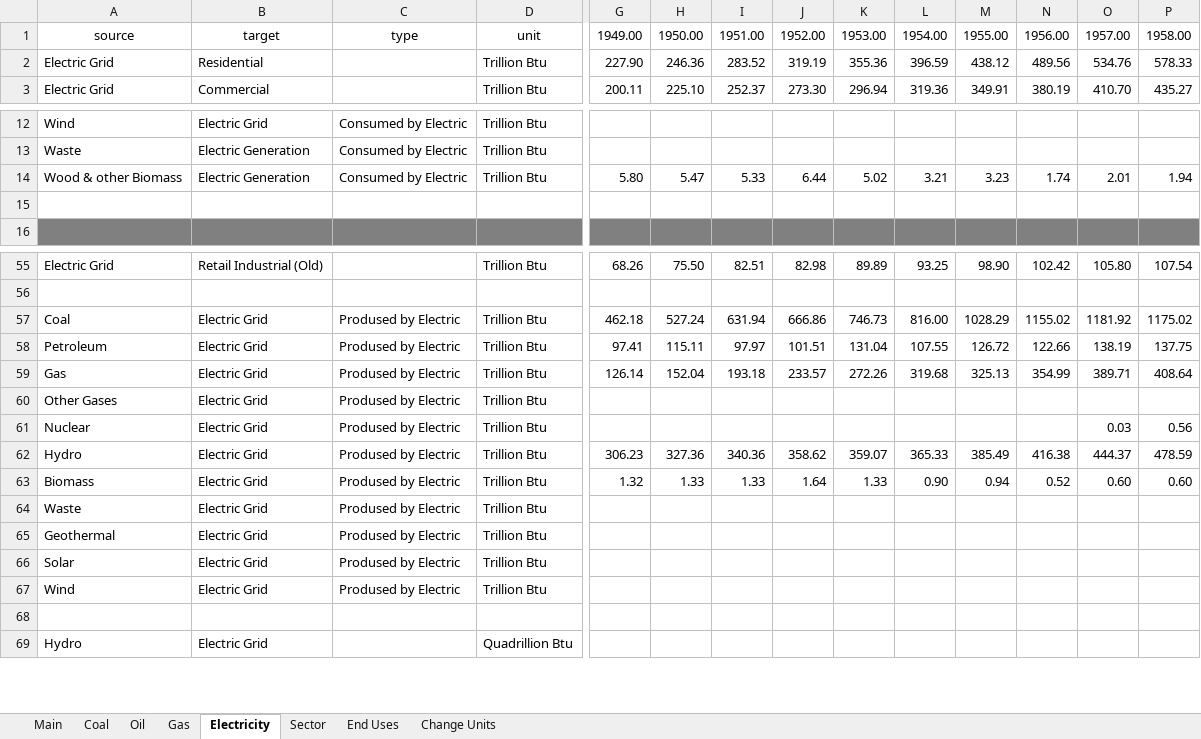
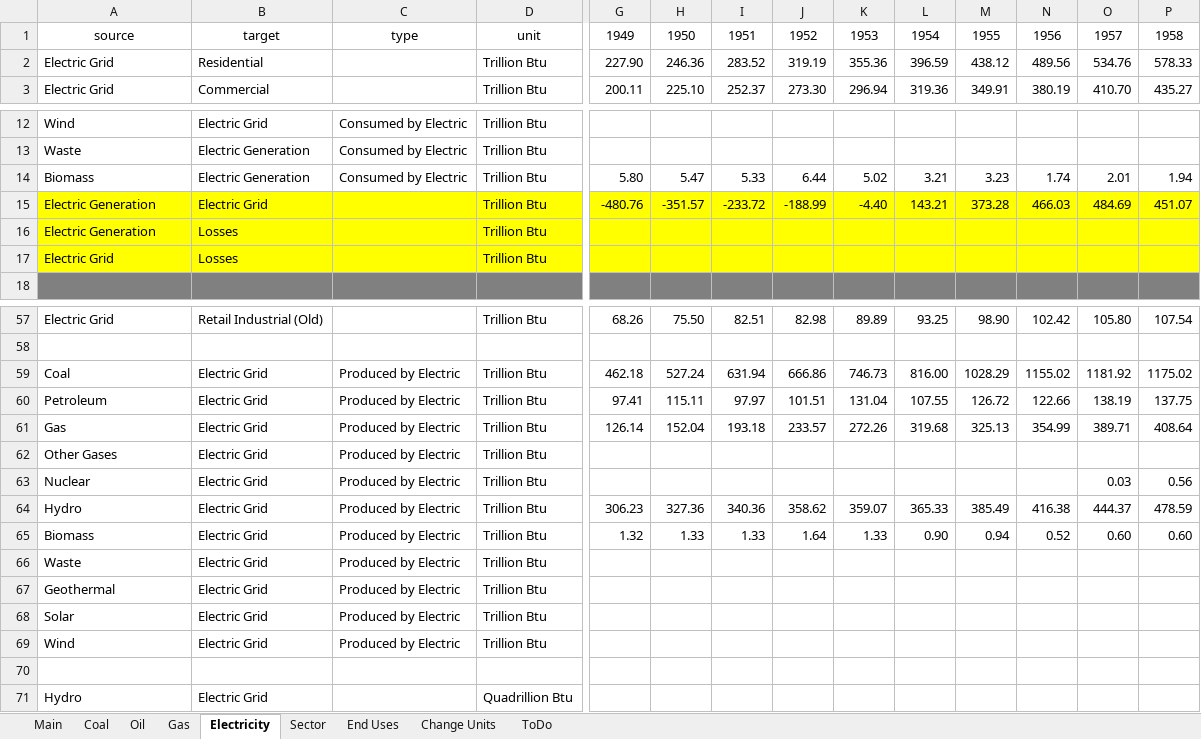
Before and after one commit to mdahlhausen/quesadilla, an Excel workbook: Quesadilla Data.xlsx, sheet Electricity, drawn as a sheet; only a part is shown, gaps mark what is left out; values as stored, in another font and other column widths than the file's, no borders; removed rows and columns are numbered as before the commit, all else as after; rows hold the shown columns only; the diff covers the shown part only; the diff names each change by its address in the sheet, - before the commit and + after, or states it on an @@ line.

```diff
--- a/Quesadilla Data.xlsx (sheet Electricity)
+++ b/Quesadilla Data.xlsx (sheet Electricity)
+sheet tab: ToDo
-row 1: source | target | type | unit | 1949.00 | 1950.00 | 1951.00 | 1952.00 | 1953.00 | 1954.00 | 1955.00 | 1956.00 | 1957.00 | 1958.00
+row 1: source | target | type | unit | 1949 | 1950 | 1951 | 1952 | 1953 | 1954 | 1955 | 1956 | 1957 | 1958
-A14: Wood & other Biomass
+A14: Biomass
-row 15: (empty)
+row 15: Electric Generation | Electric Grid |  | Trillion Btu | -480.76 | -351.57 | -233.72 | -188.99 | -4.40 | 143.21 | 373.28 | 466.03 | 484.69 | 451.07
-A15:P15 fill: none
+A15:P15 fill: #FFFF00
+row 16: Electric Generation | Losses |  | Trillion Btu
+row 17: Electric Grid | Losses |  | Trillion Btu
-C59:C69: Prodused by Electric
+C59:C69: Produced by Electric
```
Also changed, not shown: cell formats elsewhere in this sheet, sheet Main, sheet Coal, sheet Sector, sheet End Uses, sheet Oil, formulas that keep their value, 1 other file.
